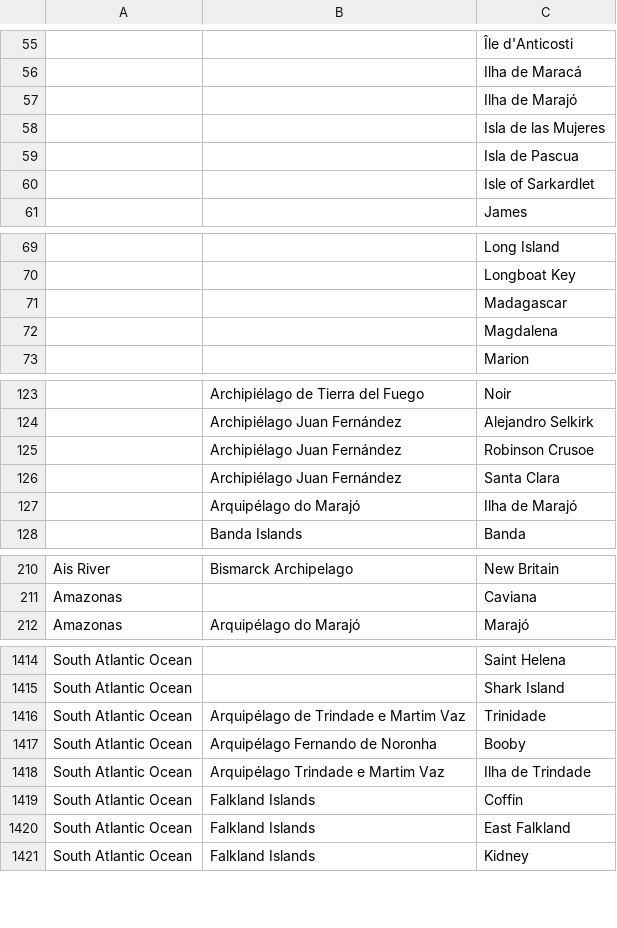
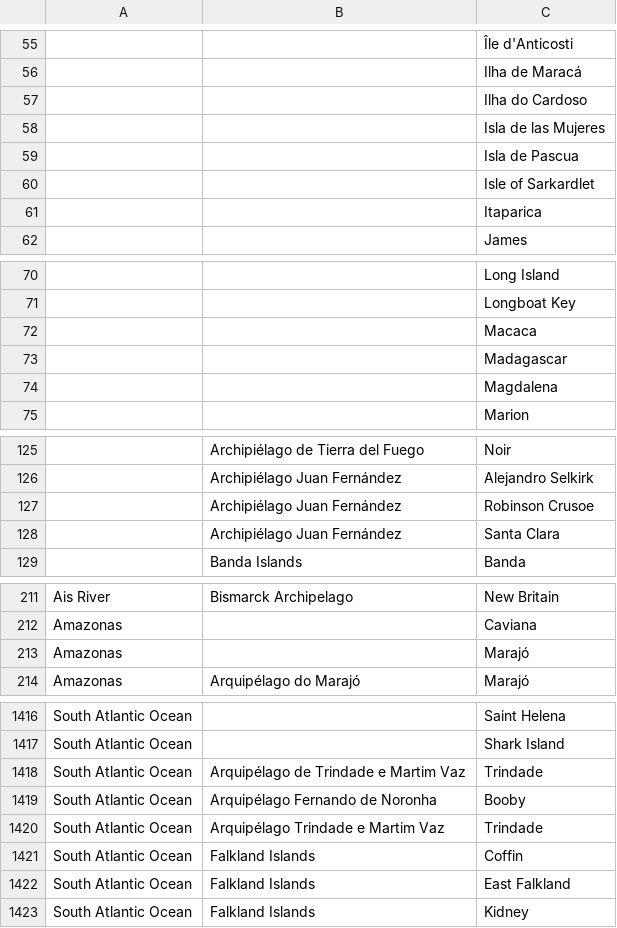
Before and after one commit to VertNet/DwCVocabs, a CSV file: vocabs/island.csv, drawn as a sheet; only a part is shown, gaps mark what is left out.

```diff
--- a/vocabs/island.csv
+++ b/vocabs/island.csv
@@ -56,3 +56,3 @@
 ,,"Ilha de Maracá"
-,,"Ilha de Marajó"
+,,"Ilha do Cardoso"
 ,,"Isla de las Mujeres"
@@ -60,2 +60,3 @@
 ,,"Isle of Sarkardlet"
+,,"Itaparica"
 ,,"James"
@@ -70,2 +71,3 @@
 ,,"Longboat Key"
+,,"Macaca"
 ,,"Madagascar"
@@ -126,3 +128,2 @@
 ,"Archipiélago Juan Fernández","Santa Clara"
-,"Arquipélago do Marajó","Ilha de Marajó"
 ,"Banda Islands","Banda"
@@ -211,2 +212,3 @@
 "Amazonas",,"Caviana"
+"Amazonas",,"Marajó"
 "Amazonas","Arquipélago do Marajó","Marajó"
@@ -1415,5 +1417,5 @@
 "South Atlantic Ocean",,"Shark Island"
-"South Atlantic Ocean","Arquipélago de Trindade e Martim Vaz","Trinidade"
+"South Atlantic Ocean","Arquipélago de Trindade e Martim Vaz","Trindade"
 "South Atlantic Ocean","Arquipélago Fernando de Noronha","Booby"
-"South Atlantic Ocean","Arquipélago Trindade e Martim Vaz","Ilha de Trindade"
+"South Atlantic Ocean","Arquipélago Trindade e Martim Vaz","Trindade"
 "South Atlantic Ocean","Falkland Islands","Coffin"
```
Also changed, not shown: vocabs/islandgroup.csv, vocabs/waterbody.csv.
